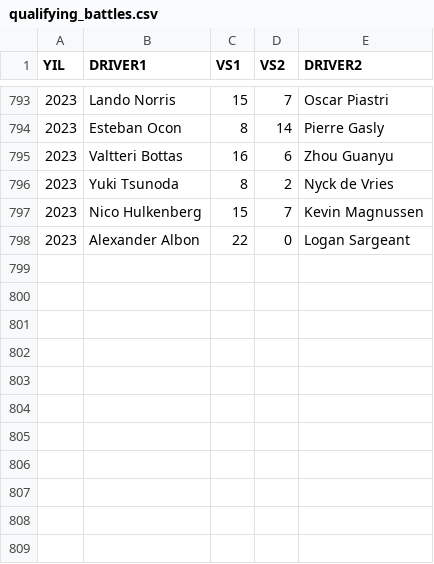
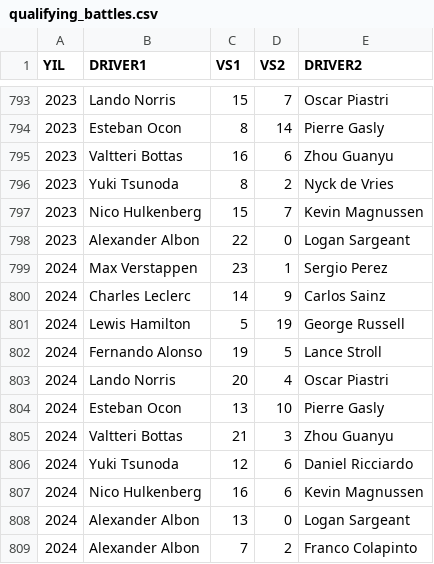
Before and after one commit to opethef10/formula1_elo, a CSV file: qualifying_battles.csv, drawn as a sheet; only a part is shown, gaps mark what is left out.

```diff
--- a/qualifying_battles.csv
+++ b/qualifying_battles.csv
@@ -798 +798,12 @@ YIL,DRIVER1,VS1,VS2,DRIVER2
 2023,Alexander Albon,22,0,Logan Sargeant
+2024,Max Verstappen,23,1,Sergio Perez
+2024,Charles Leclerc,14,9,Carlos Sainz
+2024,Lewis Hamilton,5,19,George Russell
+2024,Fernando Alonso,19,5,Lance Stroll
+2024,Lando Norris,20,4,Oscar Piastri
+2024,Esteban Ocon,13,10,Pierre Gasly
+2024,Valtteri Bottas,21,3,Zhou Guanyu
+2024,Yuki Tsunoda,12,6,Daniel Ricciardo
+2024,Nico Hulkenberg,16,6,Kevin Magnussen
+2024,Alexander Albon,13,0,Logan Sargeant
+2024,Alexander Albon,7,2,Franco Colapinto
```
Also changed, not shown: 2 other files.
